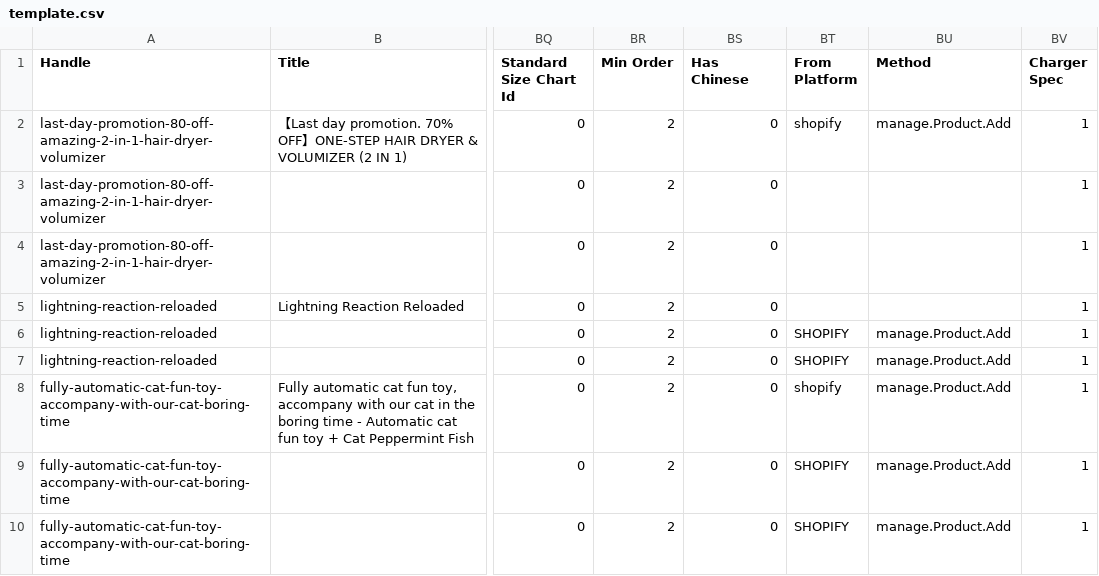
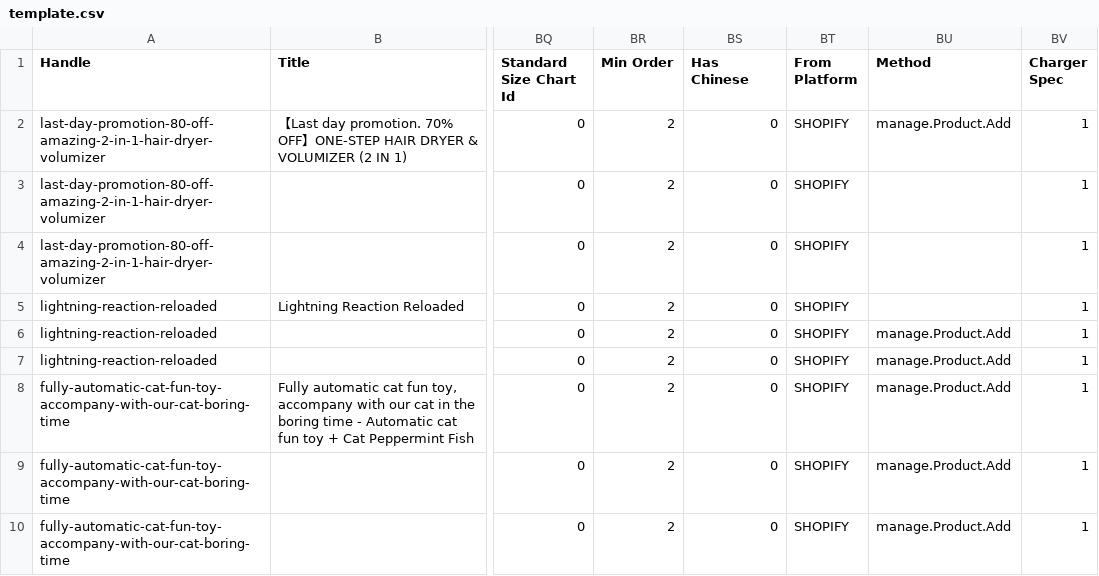
Before and after one commit to chachaxw/xlsx-koa, a CSV file: server/template/template.csv, drawn as a sheet; only a part is shown, gaps mark what is left out; the diff names each change by its address in the sheet, - before the commit and + after, or states it on an @@ line.

```diff
--- a/server/template/template.csv
+++ b/server/template/template.csv
-BT2 (From Platform): shopify
+BT2 (From Platform): SHOPIFY
-BT3:BT5 (From Platform): (empty)
+BT3:BT5 (From Platform): SHOPIFY
-BT8 (From Platform): shopify
+BT8 (From Platform): SHOPIFY
```
Also changed, not shown: 6 other files.
